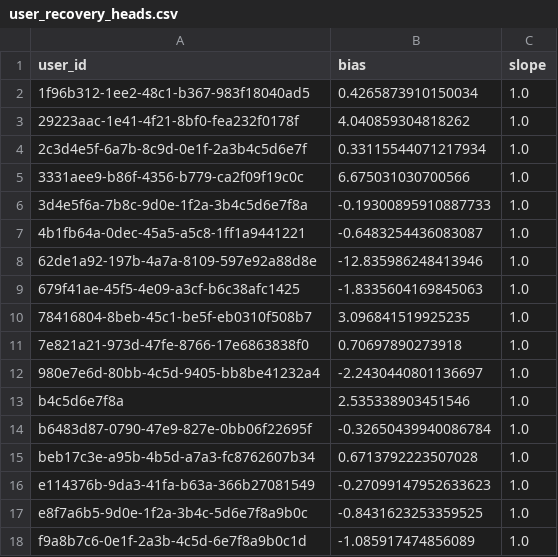
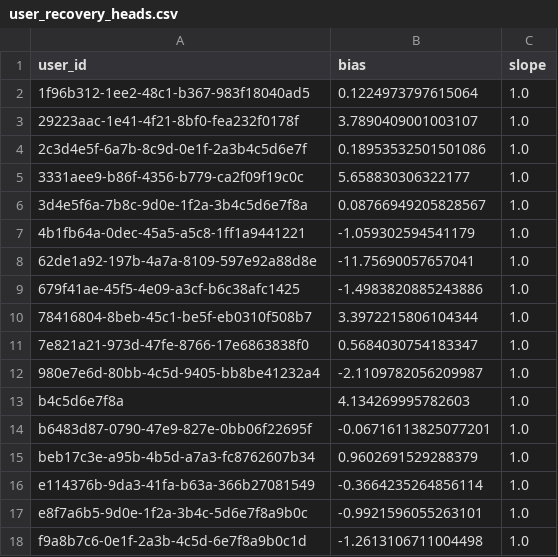
Before and after one commit to humzah-malik/RecoverTrack, a CSV file: backend/user_recovery_heads.csv, drawn as a sheet.

```diff
--- a/backend/user_recovery_heads.csv
+++ b/backend/user_recovery_heads.csv
@@ -1,18 +1,18 @@
 user_id,bias,slope
-1f96b312-1ee2-48c1-b367-983f18040ad5,0.4265873910150034,1.0
-29223aac-1e41-4f21-8bf0-fea232f0178f,4.040859304818262,1.0
-2c3d4e5f-6a7b-8c9d-0e1f-2a3b4c5d6e7f,0.33115544071217934,1.0
-3331aee9-b86f-4356-b779-ca2f09f19c0c,6.675031030700566,1.0
-3d4e5f6a-7b8c-9d0e-1f2a-3b4c5d6e7f8a,-0.19300895910887733,1.0
-4b1fb64a-0dec-45a5-a5c8-1ff1a9441221,-0.6483254436083087,1.0
-62de1a92-197b-4a7a-8109-597e92a88d8e,-12.835986248413946,1.0
-679f41ae-45f5-4e09-a3cf-b6c38afc1425,-1.8335604169845063,1.0
-78416804-8beb-45c1-be5f-eb0310f508b7,3.096841519925235,1.0
-7e821a21-973d-47fe-8766-17e6863838f0,0.70697890273918,1.0
-980e7e6d-80bb-4c5d-9405-bb8be41232a4,-2.2430440801136697,1.0
-b4c5d6e7f8a,2.535338903451546,1.0
-b6483d87-0790-47e9-827e-0bb06f22695f,-0.32650439940086784,1.0
-beb17c3e-a95b-4b5d-a7a3-fc8762607b34,0.6713792223507028,1.0
-e114376b-9da3-41fa-b63a-366b27081549,-0.27099147952633623,1.0
-e8f7a6b5-9d0e-1f2a-3b4c-5d6e7f8a9b0c,-0.8431623253359525,1.0
-f9a8b7c6-0e1f-2a3b-4c5d-6e7f8a9b0c1d,-1.085917474856089,1.0
+1f96b312-1ee2-48c1-b367-983f18040ad5,0.1224973797615064,1.0
+29223aac-1e41-4f21-8bf0-fea232f0178f,3.7890409001003107,1.0
+2c3d4e5f-6a7b-8c9d-0e1f-2a3b4c5d6e7f,0.18953532501501086,1.0
+3331aee9-b86f-4356-b779-ca2f09f19c0c,5.658830306322177,1.0
+3d4e5f6a-7b8c-9d0e-1f2a-3b4c5d6e7f8a,0.08766949205828567,1.0
+4b1fb64a-0dec-45a5-a5c8-1ff1a9441221,-1.059302594541179,1.0
+62de1a92-197b-4a7a-8109-597e92a88d8e,-11.75690057657041,1.0
+679f41ae-45f5-4e09-a3cf-b6c38afc1425,-1.4983820885243886,1.0
+78416804-8beb-45c1-be5f-eb0310f508b7,3.3972215806104344,1.0
+7e821a21-973d-47fe-8766-17e6863838f0,0.5684030754183347,1.0
+980e7e6d-80bb-4c5d-9405-bb8be41232a4,-2.1109782056209987,1.0
+b4c5d6e7f8a,4.134269995782603,1.0
+b6483d87-0790-47e9-827e-0bb06f22695f,-0.06716113825077201,1.0
+beb17c3e-a95b-4b5d-a7a3-fc8762607b34,0.9602691529288379,1.0
+e114376b-9da3-41fa-b63a-366b27081549,-0.3664235264856114,1.0
+e8f7a6b5-9d0e-1f2a-3b4c-5d6e7f8a9b0c,-0.9921596055263101,1.0
+f9a8b7c6-0e1f-2a3b-4c5d-6e7f8a9b0c1d,-1.2613106711004498,1.0
```
Also changed, not shown: 7 other files.
